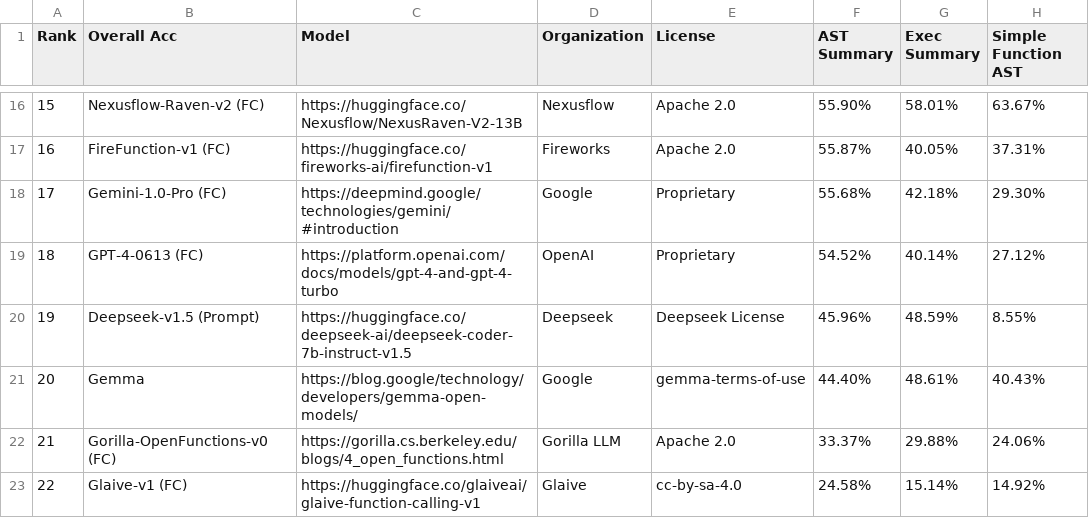
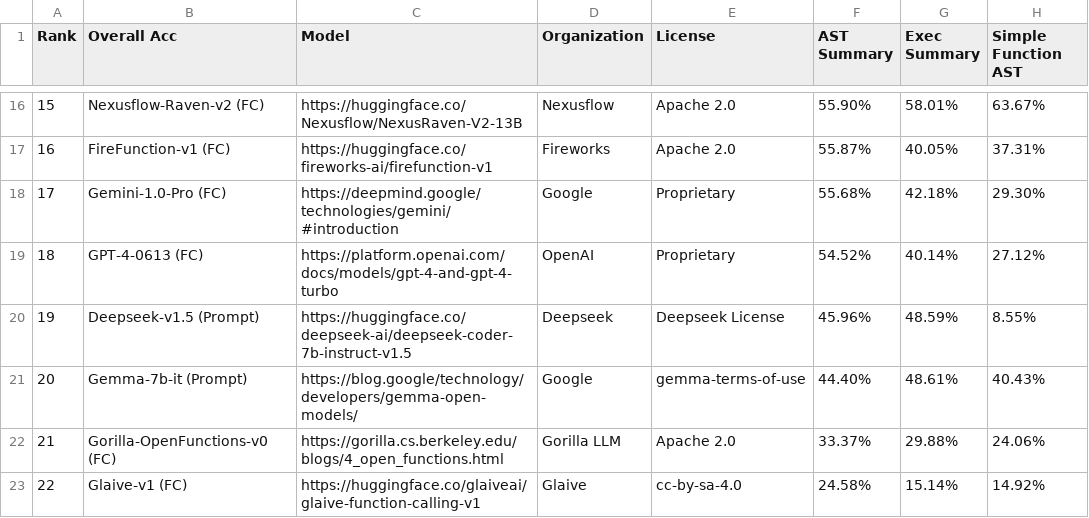
Before and after one commit to ShishirPatil/gorilla, a CSV file: data.csv, drawn as a sheet; only a part is shown, gaps mark what is left out; the diff names each change by its address in the sheet, - before the commit and + after, or states it on an @@ line.

Commit message:
Rename gemma to be precise and minor mods

```diff
--- a/data.csv
+++ b/data.csv
-B21 (Overall Acc): Gemma
+B21 (Overall Acc): Gemma-7b-it (Prompt)
```
Also changed, not shown: 1 other file.
